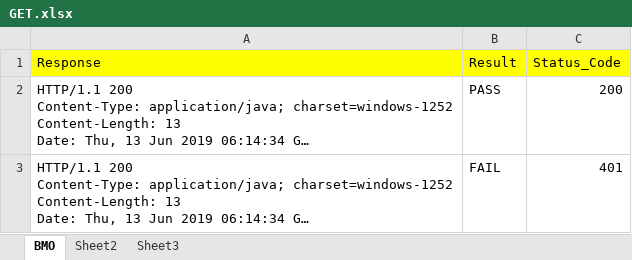
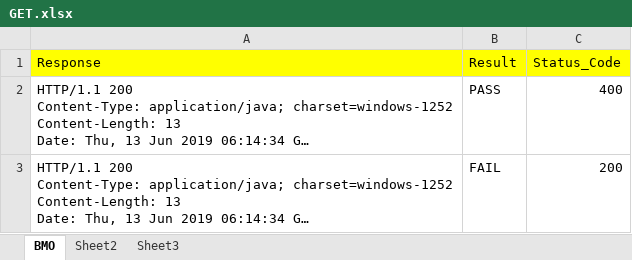
Before and after one commit to MaheshMahi496/CTRepository, an Excel workbook: testScripts/GET.xlsx, sheet BMO, drawn as a sheet; long unchanged cells end in …; values as stored, in another font and other column widths than the file's, no borders; the diff names each change by its address in the sheet, - before the commit and + after, or states it on an @@ line.

```diff
--- a/testScripts/GET.xlsx (sheet BMO)
+++ b/testScripts/GET.xlsx (sheet BMO)
-C2 (Status_Code): 200
+C2 (Status_Code): 400
-C3 (Status_Code): 401
+C3 (Status_Code): 200
```
Also changed, not shown: 1 other file.
